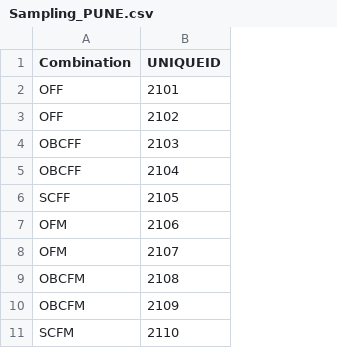
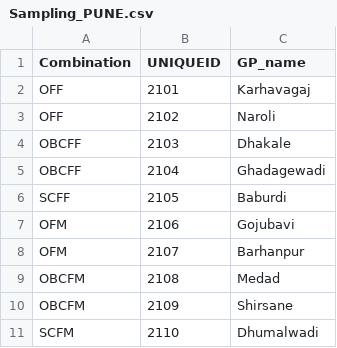
Before and after one commit to polofr/scrap-python-indian-gov, a CSV file: csv_files/sampling/Sampling_PUNE.csv, drawn as a sheet; only a part is shown; the diff names each change by its address in the sheet, - before the commit and + after, or states it on an @@ line.

Commit message:
improve sampling

```diff
--- a/csv_files/sampling/Sampling_PUNE.csv
+++ b/csv_files/sampling/Sampling_PUNE.csv
+column C (GP_name), rows 2-11: Karhavagaj | Naroli | Dhakale | Ghadagewadi | Baburdi | Gojubavi | Barhanpur | Medad | Shirsane | Dhumalwadi
```
Also changed, not shown: csv_files/sampling/Sampling_Ahmednagar.csv, 1 other file.
